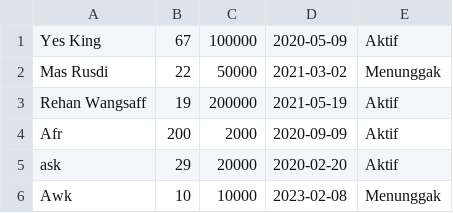
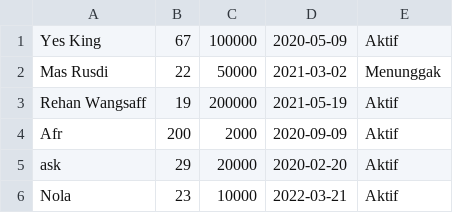
Before and after one commit to Zalaiasach/SISOP-1-2026-IT-096, a CSV file: soal_3/data/penghuni.csv, drawn as a sheet; removed rows and columns are numbered as before the commit, all else as after; the diff names each change by its address in the sheet, - before the commit and + after, or states it on an @@ line.

Commit message:
Update status soal 3 :D

```diff
--- a/soal_3/data/penghuni.csv
+++ b/soal_3/data/penghuni.csv
-row 6: Awk | 10 | 10000 | 2023-02-08 | Menunggak
+row 6: Nola | 23 | 10000 | 2022-03-21 | Aktif
```
Also changed, not shown: 2 other files.
